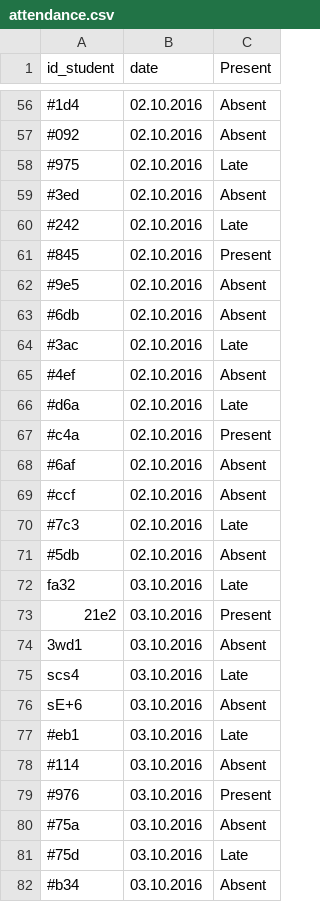
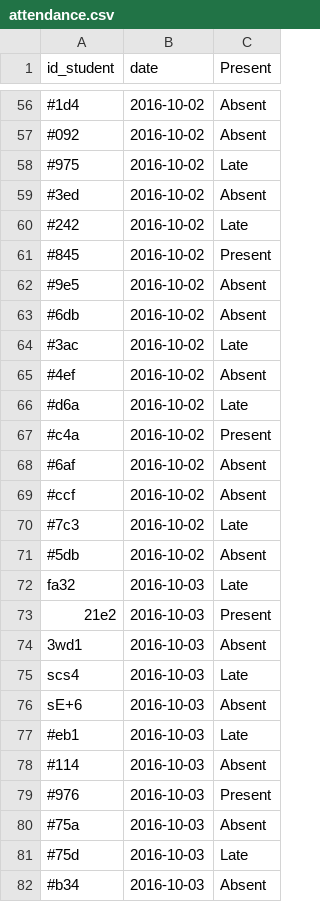
Before and after one commit to patiem/ccms-for-school-python-flask-SQLAlchemy, a CSV file: csv/attendance.csv, drawn as a sheet; only a part is shown, gaps mark what is left out; the diff covers the shown part only; the diff names each change by its address in the sheet, - before the commit and + after, or states it on an @@ line.

```diff
--- a/csv/attendance.csv
+++ b/csv/attendance.csv
-B56:B71 (date): 02.10.2016
+B56:B71 (date): 2016-10-02
-B72:B82 (date): 03.10.2016
+B72:B82 (date): 2016-10-03
```
Also changed, not shown: 115 edited cells elsewhere in this file, 2 other files.
